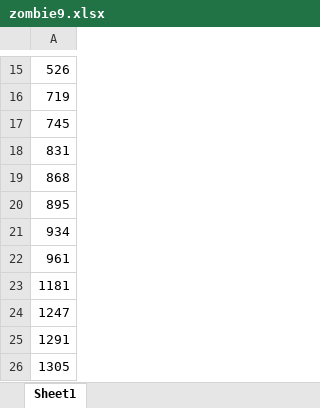
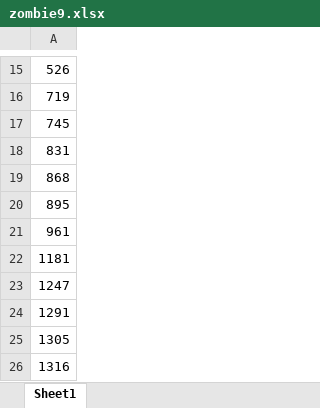
Before and after one commit to Kylelima21/future_forests_analysis_2025, an Excel workbook: data/zombie9.xlsx, sheet Sheet1, drawn as a sheet; only a part is shown, gaps mark what is left out; the shorter side is filled out with more unchanged rows; values as stored, in another font and other column widths than the file's, no borders; the diff names each change by its address in the sheet, - before the commit and + after, or states it on an @@ line.

Commit message:
believe I've identified all bad zombies

```diff
--- a/data/zombie9.xlsx (sheet Sheet1)
+++ b/data/zombie9.xlsx (sheet Sheet1)
-row 21: 934
```
Also changed, not shown: data/zombie1.xlsx, data/zombie2.xlsx, 9 other files.
